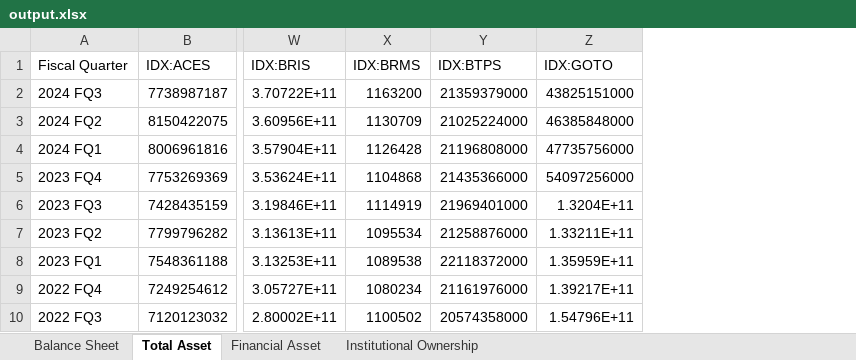
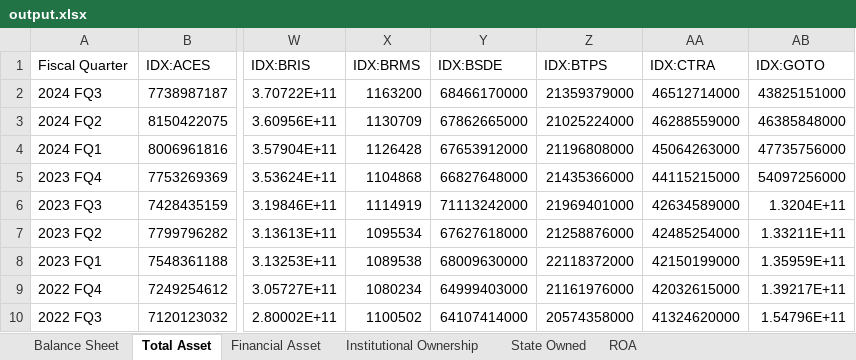
Before and after one commit to ilhamdcp/feb-ui-undergrad-thesis, an Excel workbook: output.xlsx, sheet Total Asset, drawn as a sheet; only a part is shown, gaps mark what is left out; values as stored, in another font and other column widths than the file's, no borders; the diff names each change by its address in the sheet, - before the commit and + after, or states it on an @@ line.

```diff
--- a/output.xlsx (sheet Total Asset)
+++ b/output.xlsx (sheet Total Asset)
+sheet tab: State Owned
+sheet tab: ROA
+column Y (IDX:BSDE), rows 2-10: 68466170000 | 67862665000 | 67653912000 | 66827648000 | 71113242000 | 67627618000 | 68009630000 | 64999403000 | 64107414000
+column AA (IDX:CTRA), rows 2-10: 46512714000 | 46288559000 | 45064263000 | 44115215000 | 42634589000 | 42485254000 | 42150199000 | 42032615000 | 41324620000
```
Also changed, not shown: 2 other files.
